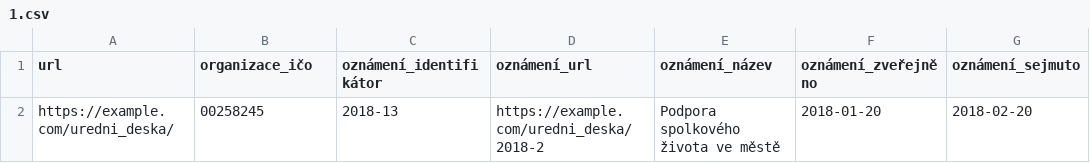
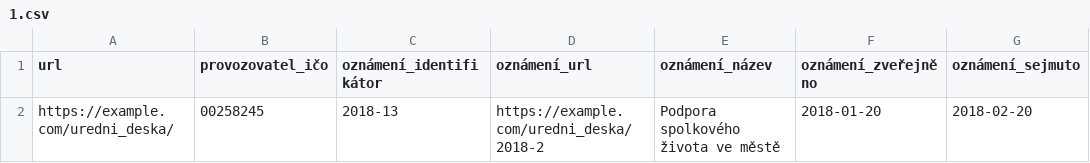
Before and after one commit to datagov-cz/otevrene-formalni-normy, a CSV file: úřední-desky/draft/příklady/1.csv, drawn as a sheet.

Commit message:
Upravit úřední desky

```diff
--- a/úřední-desky/draft/příklady/1.csv
+++ b/úřední-desky/draft/příklady/1.csv
@@ -1,2 +1,2 @@
-url,organizace_ičo,oznámení_identifikátor,oznámení_url,oznámení_název,oznámení_zveřejněno,oznámení_sejmuto
+url,provozovatel_ičo,oznámení_identifikátor,oznámení_url,oznámení_název,oznámení_zveřejněno,oznámení_sejmuto
 https://example.com/uredni_deska/,00258245,2018-13,https://example.com/uredni_deska/2018-2,Podpora spolkového života ve městě,2018-01-20,2018-02-20
```
Also changed, not shown: úřední-desky/draft/příklady/2.csv, 14 other files.
